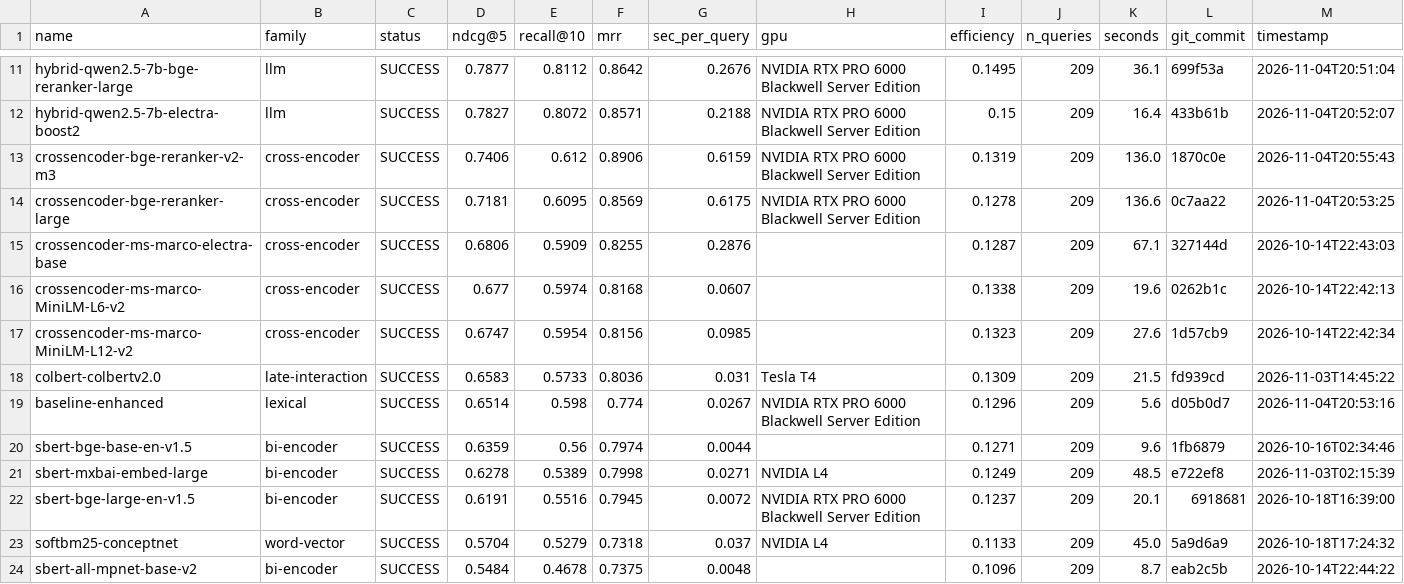
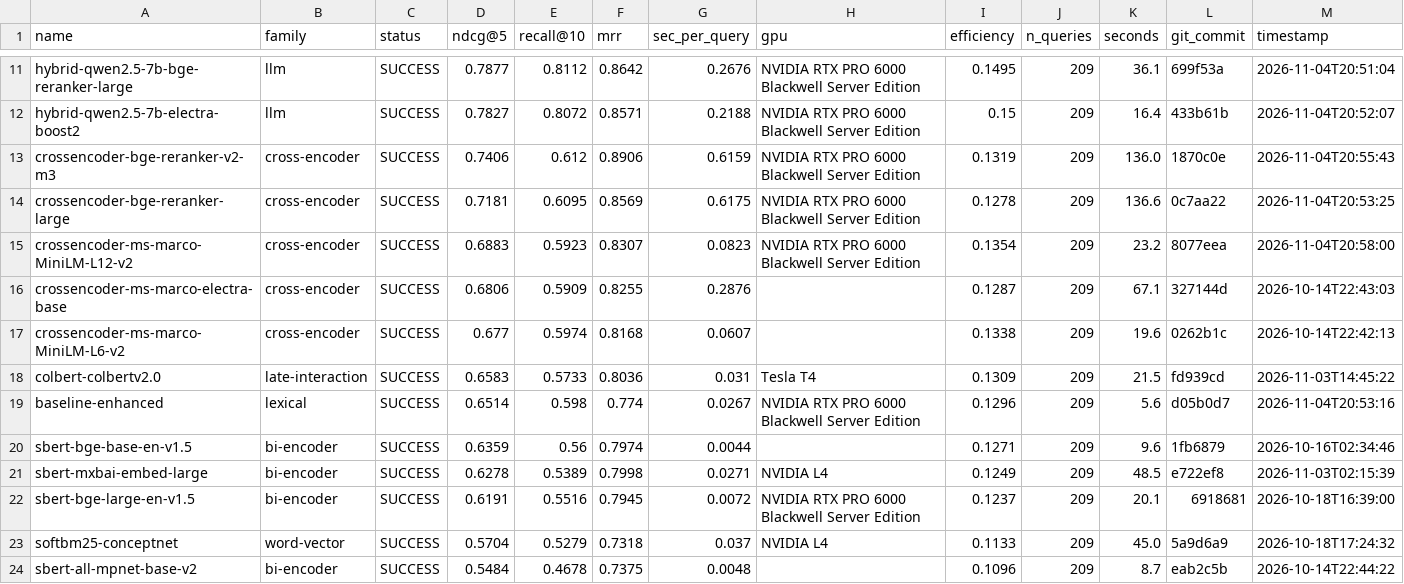
Before and after one commit to ahsank/restaurant-search, a CSV file: research/agent/summary.csv, drawn as a sheet; only a part is shown, gaps mark what is left out; removed rows and columns are numbered as before the commit, all else as after; rows hold the shown columns only; the diff names each change by its address in the sheet, - before the commit and + after, or states it on an @@ line.

Commit message:
Agent iter 93: run_experiment crossencoder-ms-marco-MiniLM-L12-v2

```diff
--- a/research/agent/summary.csv
+++ b/research/agent/summary.csv
+row 15: crossencoder-ms-marco-MiniLM-L12-v2 | cross-encoder | SUCCESS | 0.6883 | 0.5923 | 0.8307 | 0.0823 | NVIDIA RTX PRO 6000 Blackwell Server Edition | 0.1354 | 209 | 23.2 | 8077eea | 2026-11-04T20:58:00
-row 17: crossencoder-ms-marco-MiniLM-L12-v2 | cross-encoder | SUCCESS | 0.6747 | 0.5954 | 0.8156 | 0.0985 |  | 0.1323 | 209 | 27.6 | 1d57cb9 | 2026-10-14T22:42:34
```
Also changed, not shown: 6 other files.
